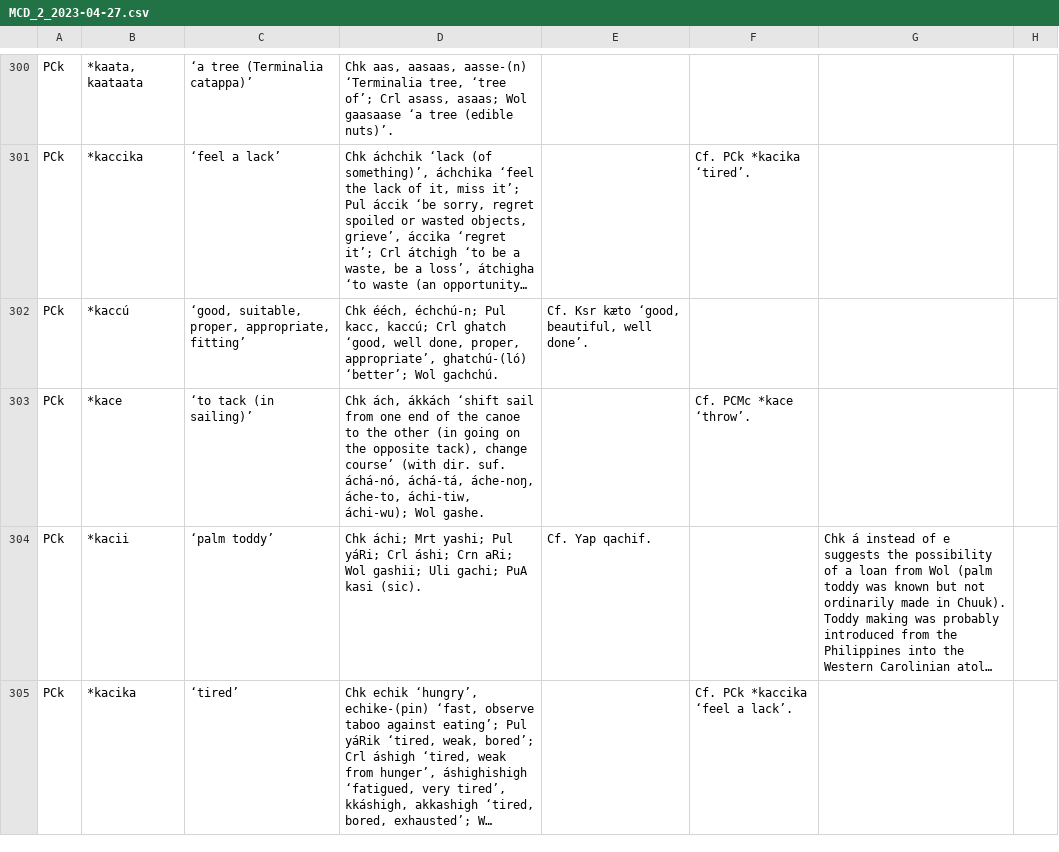
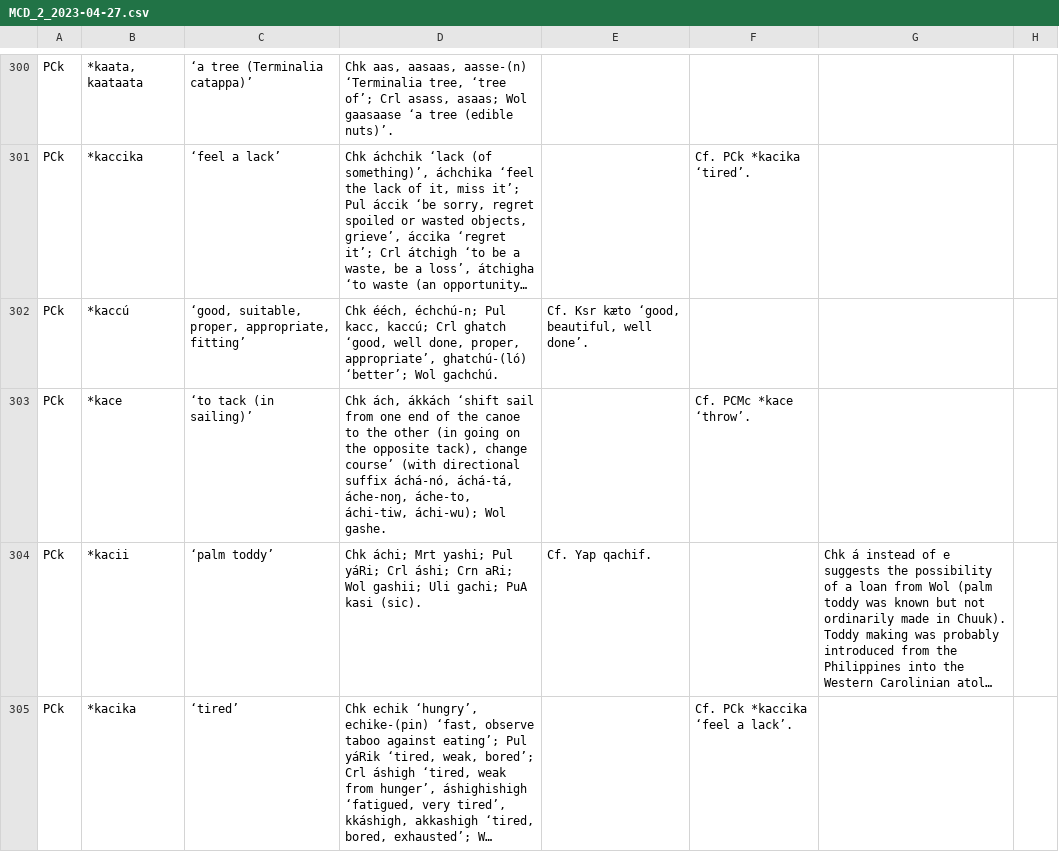
Before and after one commit to lexibank/mcd, a CSV file: raw/MCD_2_2023-04-27.csv, drawn as a sheet; only a part is shown, gaps mark what is left out; long unchanged cells end in …; the diff covers the shown part only; the diff names each change by its address in the sheet, - before the commit and + after, or states it on an @@ line.

```diff
--- a/raw/MCD_2_2023-04-27.csv
+++ b/raw/MCD_2_2023-04-27.csv
-D303: …course’ (with dir. suf. áchá-nó, áchá-tá,…
+D303: …course’ (with directional suffix áchá-nó, áchá-tá,…
```
Also changed, not shown: 11 edited cells elsewhere in this file, 24 other files.
